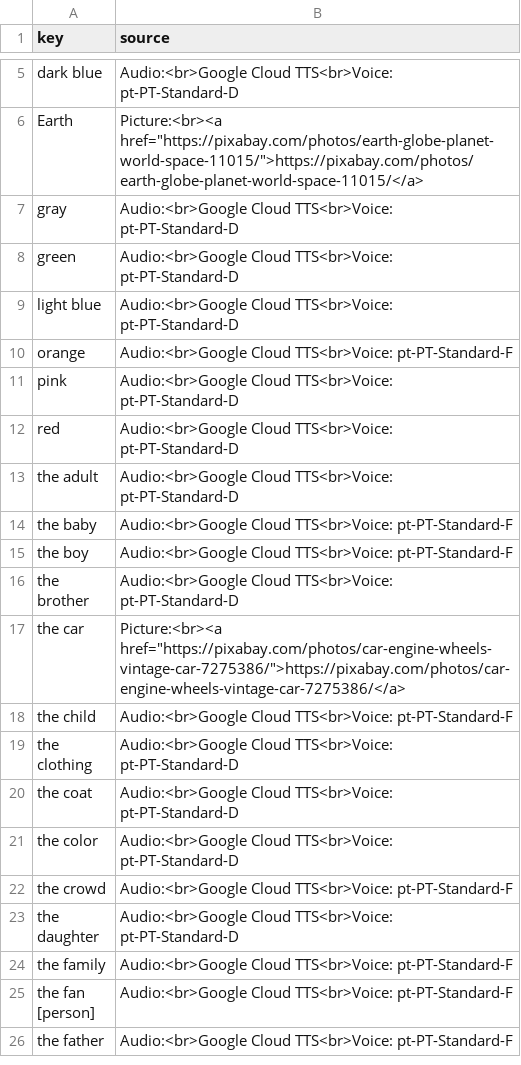
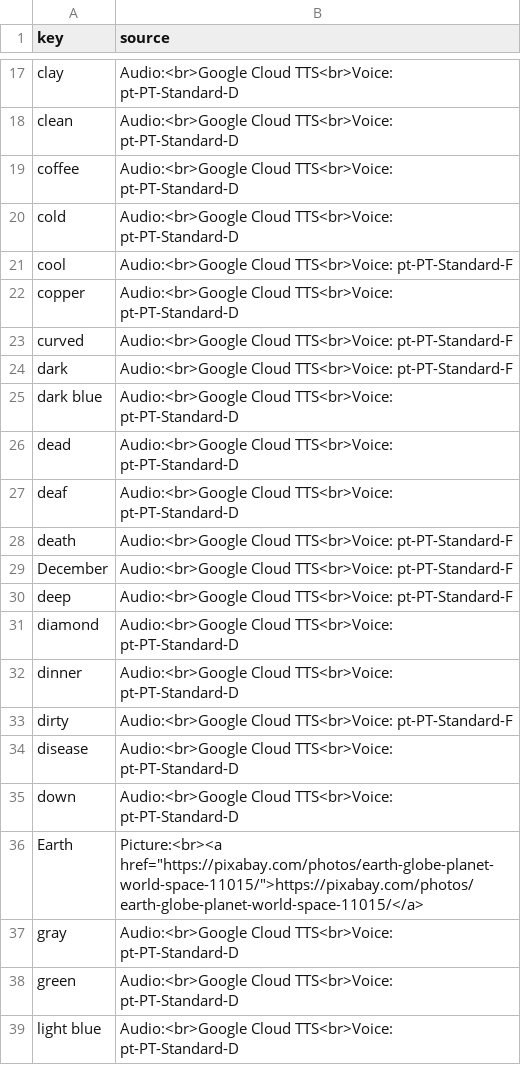
Before and after one commit to ankilangs/ankilangs, a CSV file: src/data/generated/625_words-from-en_us-to-pt_pt.csv, drawn as a sheet; only a part is shown, gaps mark what is left out; the shorter side is filled out with more unchanged rows; the diff covers the shown part only; the diff names each change by its address in the sheet, - before the commit and + after, or states it on an @@ line.

```diff
--- a/src/data/generated/625_words-from-en_us-to-pt_pt.csv
+++ b/src/data/generated/625_words-from-en_us-to-pt_pt.csv
+row 17: clay | Audio:<br>Google Cloud TTS<br>Voice: pt-PT-Standard-D
+row 18: clean | Audio:<br>Google Cloud TTS<br>Voice: pt-PT-Standard-D
+row 19: coffee | Audio:<br>Google Cloud TTS<br>Voice: pt-PT-Standard-D
+row 20: cold | Audio:<br>Google Cloud TTS<br>Voice: pt-PT-Standard-D
+row 21: cool | Audio:<br>Google Cloud TTS<br>Voice: pt-PT-Standard-F
+row 22: copper | Audio:<br>Google Cloud TTS<br>Voice: pt-PT-Standard-D
+row 23: curved | Audio:<br>Google Cloud TTS<br>Voice: pt-PT-Standard-F
+row 24: dark | Audio:<br>Google Cloud TTS<br>Voice: pt-PT-Standard-F
+row 26: dead | Audio:<br>Google Cloud TTS<br>Voice: pt-PT-Standard-D
+row 27: deaf | Audio:<br>Google Cloud TTS<br>Voice: pt-PT-Standard-D
+row 28: death | Audio:<br>Google Cloud TTS<br>Voice: pt-PT-Standard-F
+row 29: December | Audio:<br>Google Cloud TTS<br>Voice: pt-PT-Standard-F
+row 30: deep | Audio:<br>Google Cloud TTS<br>Voice: pt-PT-Standard-F
+row 31: diamond | Audio:<br>Google Cloud TTS<br>Voice: pt-PT-Standard-D
+row 32: dinner | Audio:<br>Google Cloud TTS<br>Voice: pt-PT-Standard-D
+row 33: dirty | Audio:<br>Google Cloud TTS<br>Voice: pt-PT-Standard-F
+row 34: disease | Audio:<br>Google Cloud TTS<br>Voice: pt-PT-Standard-D
+row 35: down | Audio:<br>Google Cloud TTS<br>Voice: pt-PT-Standard-D
```
Also changed, not shown: 12 added rows elsewhere in this file, src/data/625_words-base-pt_pt.csv, 30 other files.
